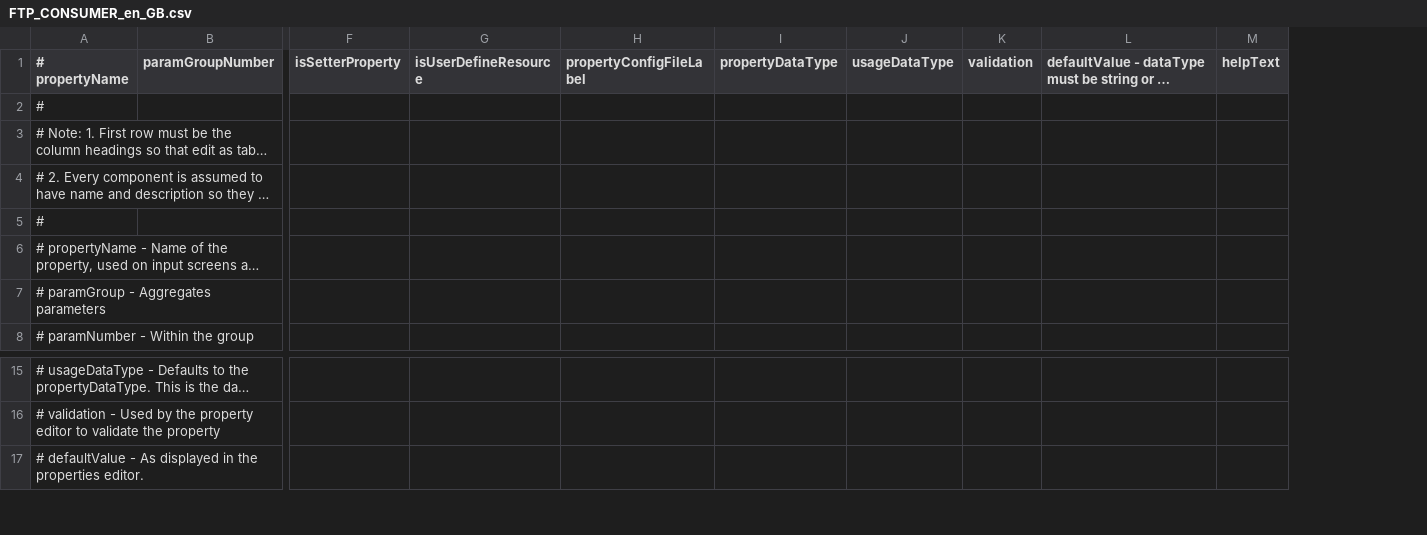
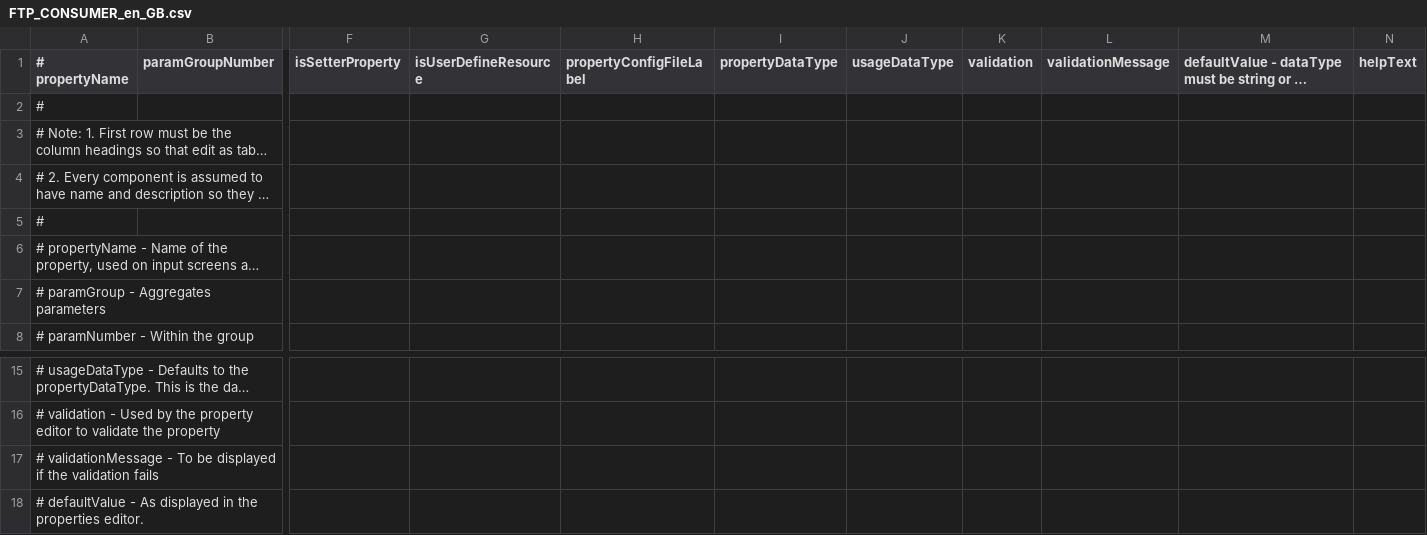
Before and after one commit to ikasanEIP/IkasanStudio, a CSV file: src/main/resources/studio/componentDefinitions/FTP_CONSUMER_en_GB.csv, drawn as a sheet; only a part is shown, gaps mark what is left out; long unchanged cells end in …; rows hold the shown columns only; the diff names each change by its address in the sheet, - before the commit and + after, or states it on an @@ line.

```diff
--- a/src/main/resources/studio/componentDefinitions/FTP_CONSUMER_en_GB.csv
+++ b/src/main/resources/studio/componentDefinitions/FTP_CONSUMER_en_GB.csv
+column L (validationMessage), empty
+row 17: # validationMessage - To be displayed if the validation fails
```
Also changed, not shown: src/main/resources/studio/componentDefinitions/EMAIL_PRODUCER_en_GB.csv, src/main/resources/studio/componentDefinitions/JMS_PRODUCER_en_GB.csv, 28 other files.
